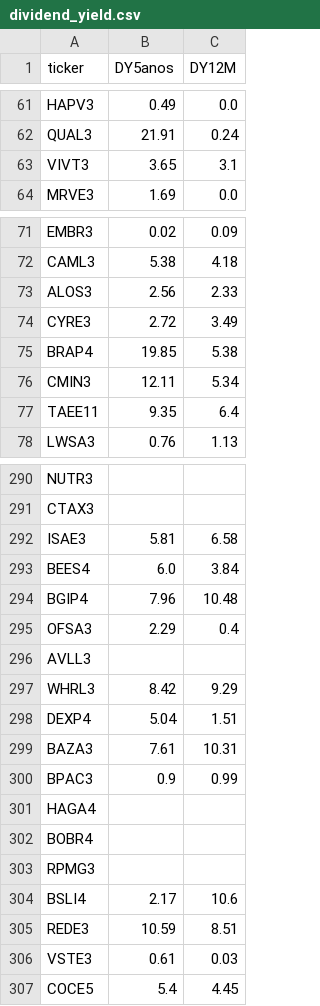
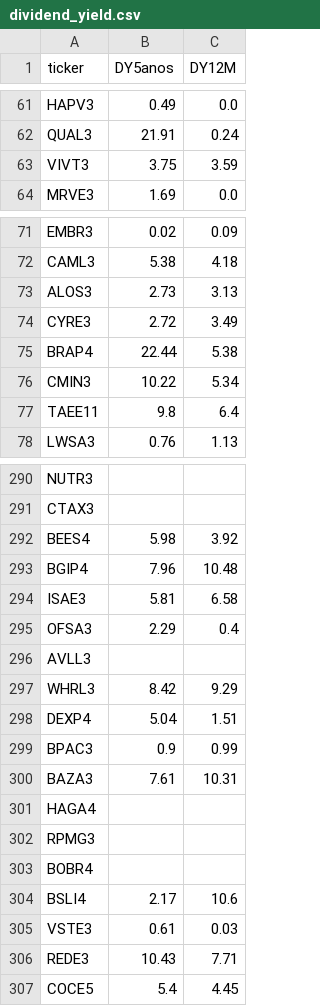
Before and after one commit to gustavolima007/Bussola-de-Valor, a CSV file: data/dividend_yield.csv, drawn as a sheet; only a part is shown, gaps mark what is left out; the diff covers the shown part only.

```diff
--- a/data/dividend_yield.csv
+++ b/data/dividend_yield.csv
@@ -62,3 +62,3 @@ HAPV3,0.49,0.0
 QUAL3,21.91,0.24
-VIVT3,3.65,3.1
+VIVT3,3.75,3.59
 MRVE3,1.69,0.0
@@ -72,7 +72,7 @@ EMBR3,0.02,0.09
 CAML3,5.38,4.18
-ALOS3,2.56,2.33
+ALOS3,2.73,3.13
 CYRE3,2.72,3.49
-BRAP4,19.85,5.38
-CMIN3,12.11,5.34
-TAEE11,9.35,6.4
+BRAP4,22.44,5.38
+CMIN3,10.22,5.34
+TAEE11,9.8,6.4
 LWSA3,0.76,1.13
@@ -291,5 +291,5 @@ NUTR3,,
 CTAX3,,
+BEES4,5.98,3.92
+BGIP4,7.96,10.48
 ISAE3,5.81,6.58
-BEES4,6.0,3.84
-BGIP4,7.96,10.48
 OFSA3,2.29,0.4
@@ -298,10 +298,10 @@ WHRL3,8.42,9.29
 DEXP4,5.04,1.51
+BPAC3,0.9,0.99
 BAZA3,7.61,10.31
-BPAC3,0.9,0.99
 HAGA4,,
+RPMG3,,
 BOBR4,,
-RPMG3,,
 BSLI4,2.17,10.6
-REDE3,10.59,8.51
 VSTE3,0.61,0.03
+REDE3,10.43,7.71
 COCE5,5.4,4.45
```
Also changed, not shown: 2 added rows, 2 removed rows, 11 moved rows and 44 edited cells elsewhere in this file, data/avaliacao_setor.csv, data/ciclo_mercado.csv, 13 other files.
